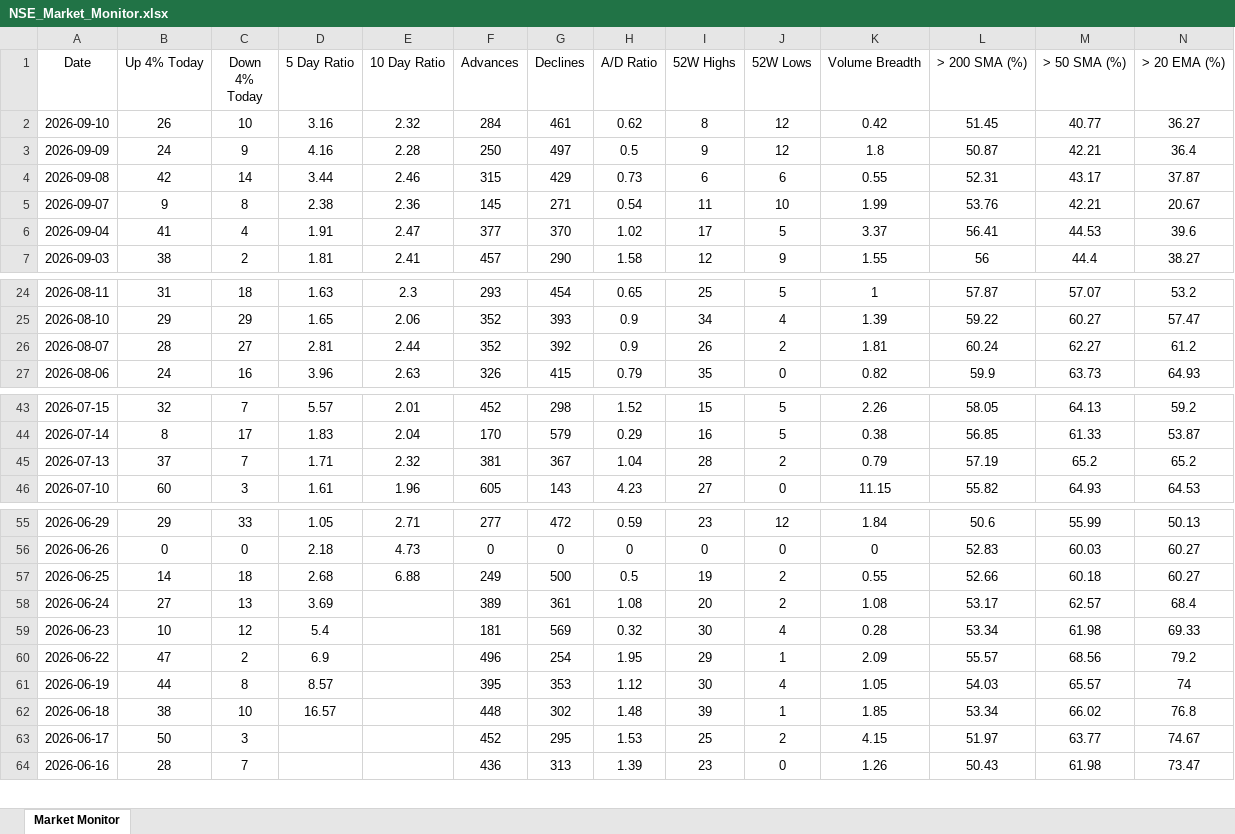
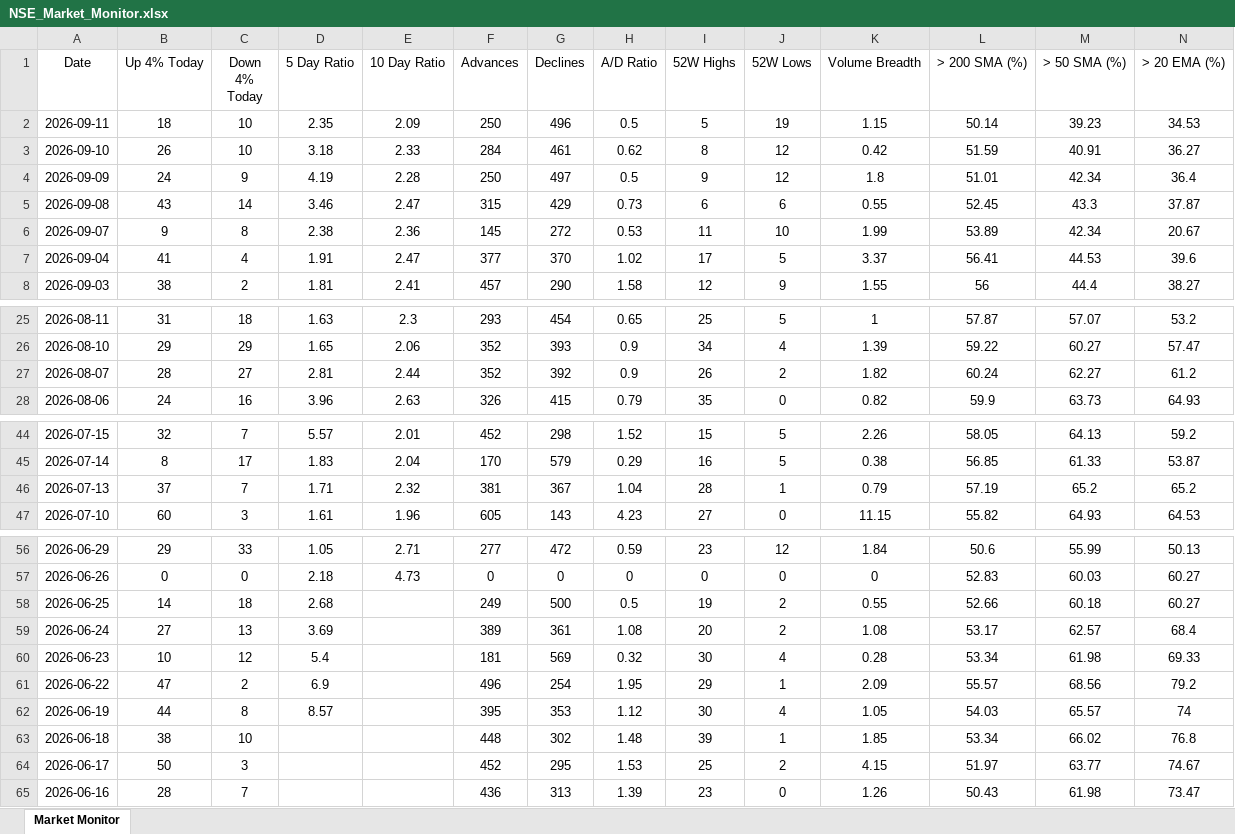
Before and after one commit to chethanshivaraju94-netizen/nse-market-monitor, an Excel workbook: NSE_Market_Monitor.xlsx, sheet Market Monitor, drawn as a sheet; only a part is shown, gaps mark what is left out; values as stored, in another font and other column widths than the file's, no borders; conditional formats not drawn; addresses are those after the commit; rows hold the shown columns only; the diff names each change by its address in the sheet, - before the commit and + after, or states it on an @@ line.

```diff
--- a/NSE_Market_Monitor.xlsx (sheet Market Monitor)
+++ b/NSE_Market_Monitor.xlsx (sheet Market Monitor)
+row 2: 2026-09-11 | 18 | 10 | 2.35 | 2.09 | 250 | 496 | 0.5 | 5 | 19 | 1.15 | 50.14 | 39.23 | 34.53
-D3 (5 Day Ratio): 3.16
+D3 (5 Day Ratio): 3.18
-E3 (10 Day Ratio): 2.32
+E3 (10 Day Ratio): 2.33
-L3 (> 200 SMA (%)): 51.45
+L3 (> 200 SMA (%)): 51.59
-M3 (> 50 SMA (%)): 40.77
+M3 (> 50 SMA (%)): 40.91
-D4 (5 Day Ratio): 4.16
+D4 (5 Day Ratio): 4.19
-L4 (> 200 SMA (%)): 50.87
+L4 (> 200 SMA (%)): 51.01
-M4 (> 50 SMA (%)): 42.21
+M4 (> 50 SMA (%)): 42.34
-B5 (Up 4% Today): 42
+B5 (Up 4% Today): 43
-D5 (5 Day Ratio): 3.44
+D5 (5 Day Ratio): 3.46
-E5 (10 Day Ratio): 2.46
+E5 (10 Day Ratio): 2.47
-L5 (> 200 SMA (%)): 52.31
+L5 (> 200 SMA (%)): 52.45
-M5 (> 50 SMA (%)): 43.17
+M5 (> 50 SMA (%)): 43.3
-G6 (Declines): 271
+G6 (Declines): 272
-H6 (A/D Ratio): 0.54
+H6 (A/D Ratio): 0.53
-L6 (> 200 SMA (%)): 53.76
+L6 (> 200 SMA (%)): 53.89
-M6 (> 50 SMA (%)): 42.21
+M6 (> 50 SMA (%)): 42.34
-K27 (Volume Breadth): 1.81
+K27 (Volume Breadth): 1.82
-J46 (52W Lows): 2
+J46 (52W Lows): 1
-E58 (10 Day Ratio): 6.88
+E58 (10 Day Ratio): (empty)
-D63 (5 Day Ratio): 16.57
+D63 (5 Day Ratio): (empty)
```
Also changed, not shown: NSE_Sector_Monitor.xlsx.
